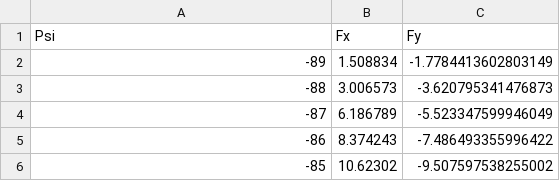
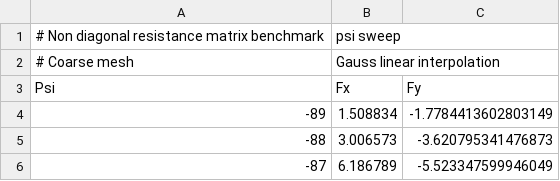
Before and after one commit to time-trader/porous-screen-coeffs, a CSV file: psi_sweep_results_benchmark.csv, drawn as a sheet; only a part is shown; the shorter side is filled out with more unchanged rows; the diff names each change by its address in the sheet, - before the commit and + after, or states it on an @@ line.

```diff
--- a/psi_sweep_results_benchmark.csv
+++ b/psi_sweep_results_benchmark.csv
+row 1: # Non diagonal resistance matrix benchmark | psi sweep
+row 2: # Coarse mesh | Gauss linear interpolation
```
Also changed, not shown: psi_sweep_results_extended_mesh.csv, theta_sweep_results_benchmark.csv, 3 other files.
